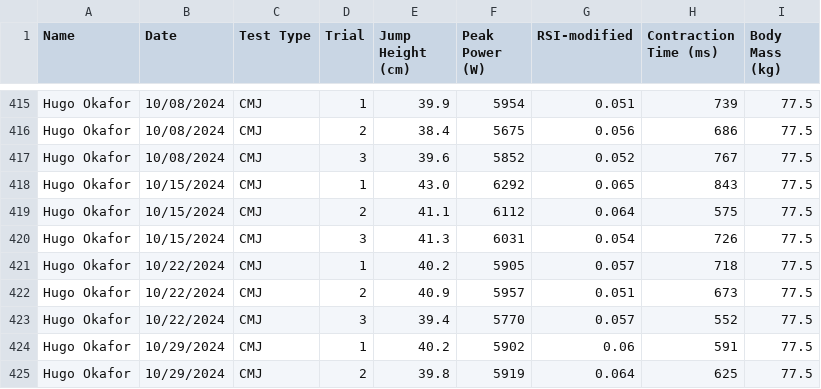
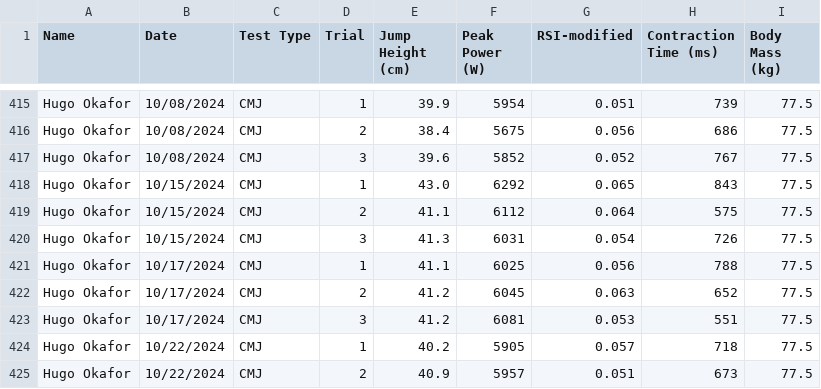
Before and after one commit to adeldin/strength-coach-data-tools, a CSV file: synthetic_data/cmj_trials_season1.csv, drawn as a sheet; only a part is shown, gaps mark what is left out; the shorter side is filled out with more unchanged rows.

```diff
--- a/synthetic_data/cmj_trials_season1.csv
+++ b/synthetic_data/cmj_trials_season1.csv
@@ -420,2 +420,5 @@ Hugo Okafor,10/15/2024,CMJ,2,41.1,6112,0.064,575,77.5
 Hugo Okafor,10/15/2024,CMJ,3,41.3,6031,0.054,726,77.5
+Hugo Okafor,10/17/2024,CMJ,1,41.1,6025,0.056,788,77.5
+Hugo Okafor,10/17/2024,CMJ,2,41.2,6045,0.063,652,77.5
+Hugo Okafor,10/17/2024,CMJ,3,41.2,6081,0.053,551,77.5
 Hugo Okafor,10/22/2024,CMJ,1,40.2,5905,0.057,718,77.5
```
Also changed, not shown: synthetic_data/cmj_season1.csv, 10 other files.
